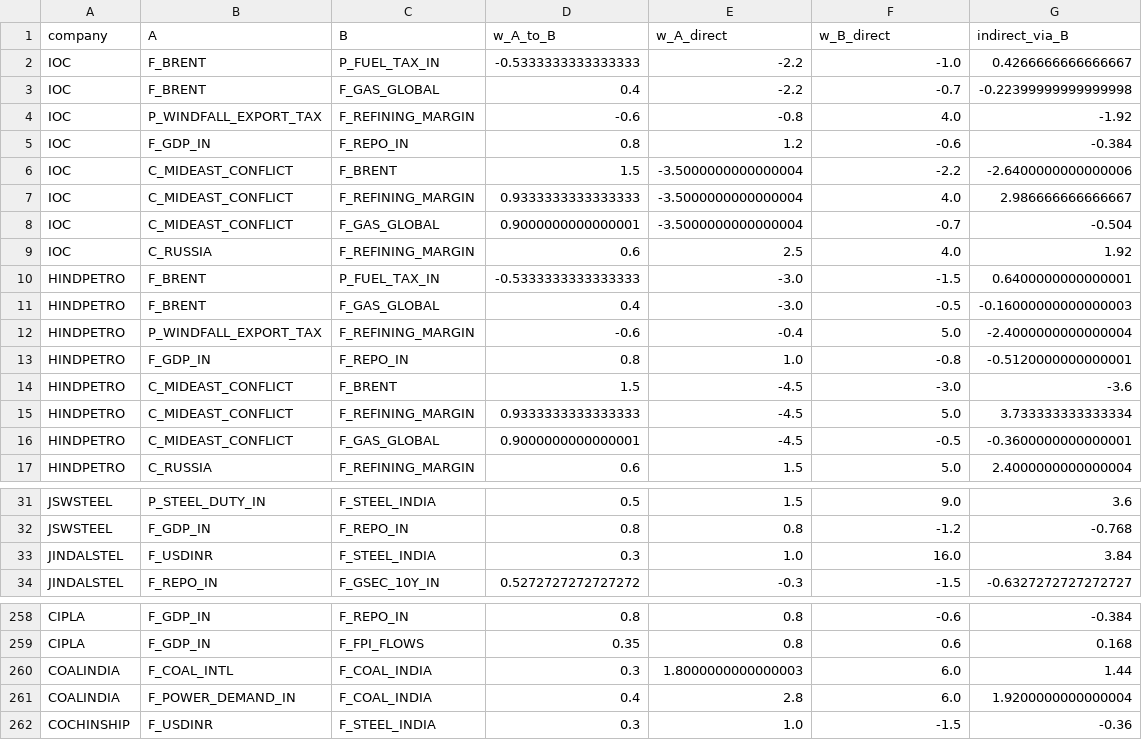
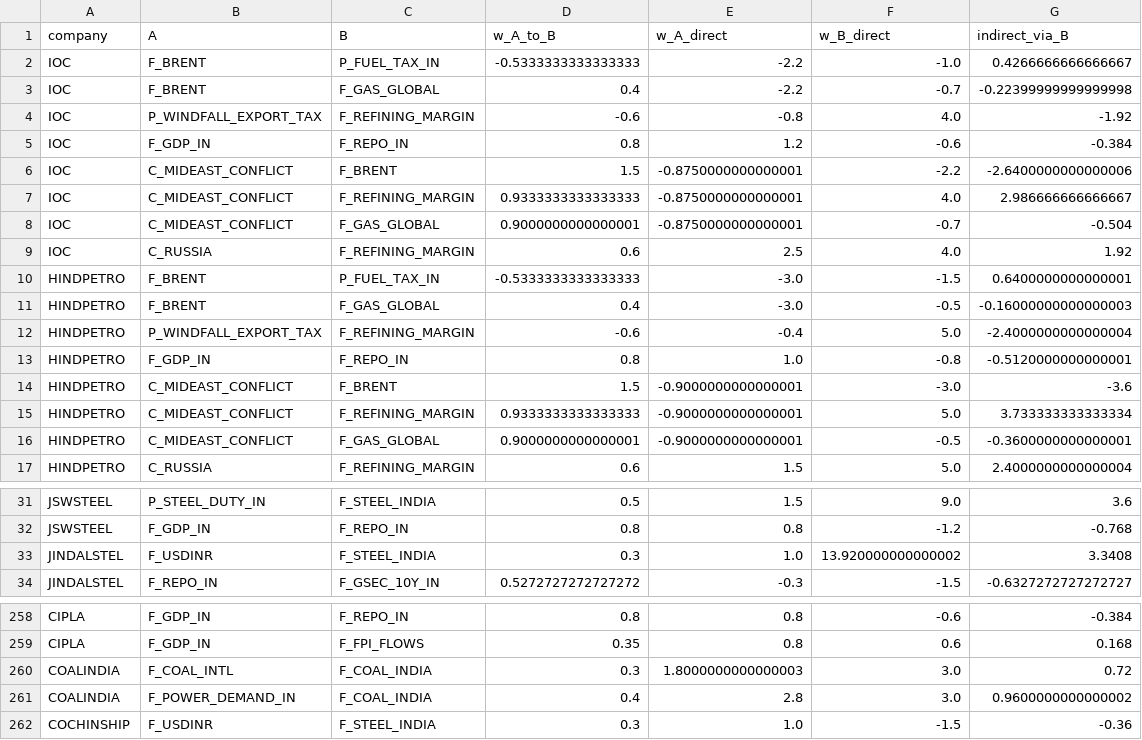
Before and after one commit to saurabh19891989-hue/regulator-predict, a CSV file: market_impact/results/overlap_flags.csv, drawn as a sheet; only a part is shown, gaps mark what is left out.

```diff
--- a/market_impact/results/overlap_flags.csv
+++ b/market_impact/results/overlap_flags.csv
@@ -5,5 +5,5 @@ IOC,P_WINDFALL_EXPORT_TAX,F_REFINING_MARGIN,-0.6,-0.8,4.0,-1.92
 IOC,F_GDP_IN,F_REPO_IN,0.8,1.2,-0.6,-0.384
-IOC,C_MIDEAST_CONFLICT,F_BRENT,1.5,-3.5000000000000004,-2.2,-2.6400000000000006
-IOC,C_MIDEAST_CONFLICT,F_REFINING_MARGIN,0.9333333333333333,-3.5000000000000004,4.0,2.986666666666667
-IOC,C_MIDEAST_CONFLICT,F_GAS_GLOBAL,0.9000000000000001,-3.5000000000000004,-0.7,-0.504
+IOC,C_MIDEAST_CONFLICT,F_BRENT,1.5,-0.8750000000000001,-2.2,-2.6400000000000006
+IOC,C_MIDEAST_CONFLICT,F_REFINING_MARGIN,0.9333333333333333,-0.8750000000000001,4.0,2.986666666666667
+IOC,C_MIDEAST_CONFLICT,F_GAS_GLOBAL,0.9000000000000001,-0.8750000000000001,-0.7,-0.504
 IOC,C_RUSSIA,F_REFINING_MARGIN,0.6,2.5,4.0,1.92
@@ -13,5 +13,5 @@ HINDPETRO,P_WINDFALL_EXPORT_TAX,F_REFINING_MARGIN,-0.6,-0.4,5.0,-2.4000000000000
 HINDPETRO,F_GDP_IN,F_REPO_IN,0.8,1.0,-0.8,-0.5120000000000001
-HINDPETRO,C_MIDEAST_CONFLICT,F_BRENT,1.5,-4.5,-3.0,-3.6
-HINDPETRO,C_MIDEAST_CONFLICT,F_REFINING_MARGIN,0.9333333333333333,-4.5,5.0,3.733333333333334
-HINDPETRO,C_MIDEAST_CONFLICT,F_GAS_GLOBAL,0.9000000000000001,-4.5,-0.5,-0.3600000000000001
+HINDPETRO,C_MIDEAST_CONFLICT,F_BRENT,1.5,-0.9000000000000001,-3.0,-3.6
+HINDPETRO,C_MIDEAST_CONFLICT,F_REFINING_MARGIN,0.9333333333333333,-0.9000000000000001,5.0,3.733333333333334
+HINDPETRO,C_MIDEAST_CONFLICT,F_GAS_GLOBAL,0.9000000000000001,-0.9000000000000001,-0.5,-0.3600000000000001
 HINDPETRO,C_RUSSIA,F_REFINING_MARGIN,0.6,1.5,5.0,2.4000000000000004
@@ -32,3 +32,3 @@ JSWSTEEL,P_STEEL_DUTY_IN,F_STEEL_INDIA,0.5,1.5,9.0,3.6
 JSWSTEEL,F_GDP_IN,F_REPO_IN,0.8,0.8,-1.2,-0.768
-JINDALSTEL,F_USDINR,F_STEEL_INDIA,0.3,1.0,16.0,3.84
+JINDALSTEL,F_USDINR,F_STEEL_INDIA,0.3,1.0,13.920000000000002,3.3408
 JINDALSTEL,F_REPO_IN,F_GSEC_10Y_IN,0.5272727272727272,-0.3,-1.5,-0.6327272727272727
@@ -259,4 +259,4 @@ CIPLA,F_GDP_IN,F_REPO_IN,0.8,0.8,-0.6,-0.384
 CIPLA,F_GDP_IN,F_FPI_FLOWS,0.35,0.8,0.6,0.168
-COALINDIA,F_COAL_INTL,F_COAL_INDIA,0.3,1.8000000000000003,6.0,1.44
-COALINDIA,F_POWER_DEMAND_IN,F_COAL_INDIA,0.4,2.8,6.0,1.9200000000000004
+COALINDIA,F_COAL_INTL,F_COAL_INDIA,0.3,1.8000000000000003,3.0,0.72
+COALINDIA,F_POWER_DEMAND_IN,F_COAL_INDIA,0.4,2.8,3.0,0.9600000000000002
 COCHINSHIP,F_USDINR,F_STEEL_INDIA,0.3,1.0,-1.5,-0.36
```
Also changed, not shown: market_impact/results/company_events.csv, market_impact/results/driver_rank_by_company.csv, 16 other files.
